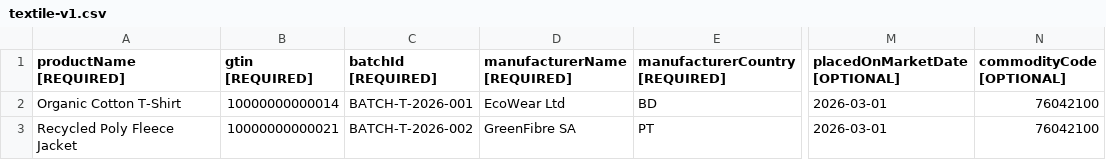
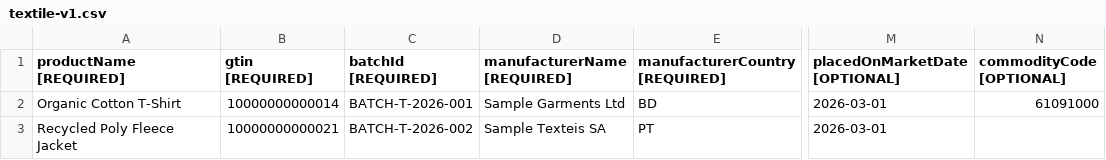
Before and after one commit to odal-node/dpp-engine, a CSV file: crates/dpp-integrator/templates/textile-v1.csv, drawn as a sheet; only a part is shown, gaps mark what is left out; the diff names each change by its address in the sheet, - before the commit and + after, or states it on an @@ line.

```diff
--- a/crates/dpp-integrator/templates/textile-v1.csv
+++ b/crates/dpp-integrator/templates/textile-v1.csv
-D2 (manufacturerName [REQUIRED]): EcoWear Ltd
+D2 (manufacturerName [REQUIRED]): Sample Garments Ltd
-N2 (commodityCode [OPTIONAL]): 76042100
+N2 (commodityCode [OPTIONAL]): 61091000
-D3 (manufacturerName [REQUIRED]): GreenFibre SA
+D3 (manufacturerName [REQUIRED]): Sample Texteis SA
-N3 (commodityCode [OPTIONAL]): 76042100
+N3 (commodityCode [OPTIONAL]): (empty)
```
Also changed, not shown: crates/dpp-integrator/templates/aluminium-v1.csv, crates/dpp-integrator/templates/steel-v1.csv, 9 other files.
